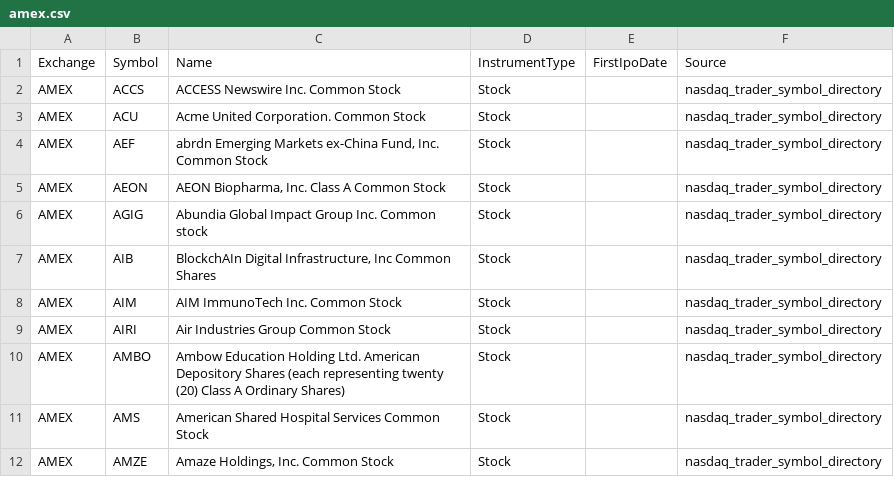
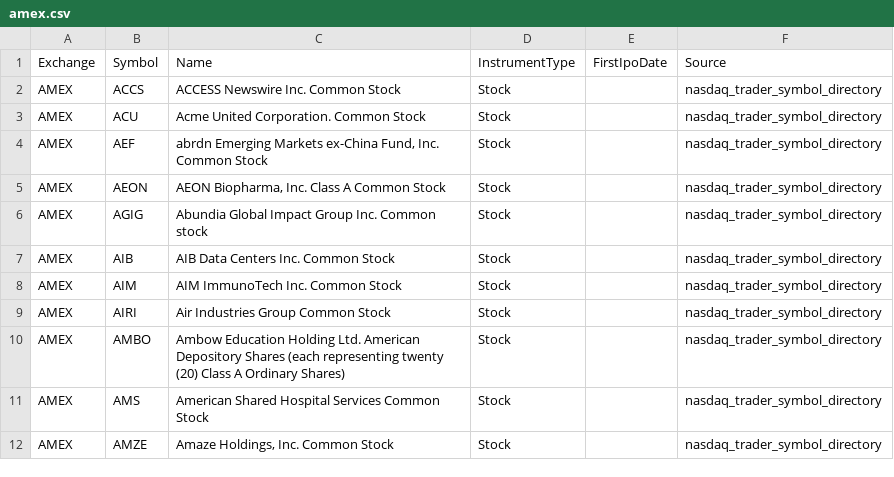
Before and after one commit to mrft/ticker-chronicle, a CSV file: data/raw/amex.csv, drawn as a sheet; only a part is shown.

```diff
--- a/data/raw/amex.csv
+++ b/data/raw/amex.csv
@@ -6,3 +6,3 @@ AMEX,AEON,"AEON Biopharma, Inc. Class A Common Stock",Stock,,nasdaq_trader_symbo
 AMEX,AGIG,Abundia Global Impact Group Inc. Common stock,Stock,,nasdaq_trader_symbol_directory
-AMEX,AIB,"BlockchAIn Digital Infrastructure, Inc Common Shares",Stock,,nasdaq_trader_symbol_directory
+AMEX,AIB,AIB Data Centers Inc. Common Stock,Stock,,nasdaq_trader_symbol_directory
 AMEX,AIM,AIM ImmunoTech Inc. Common Stock,Stock,,nasdaq_trader_symbol_directory
```
Also changed, not shown: data/master_database.csv, data/raw/nasdaq.csv, 2 other files.
